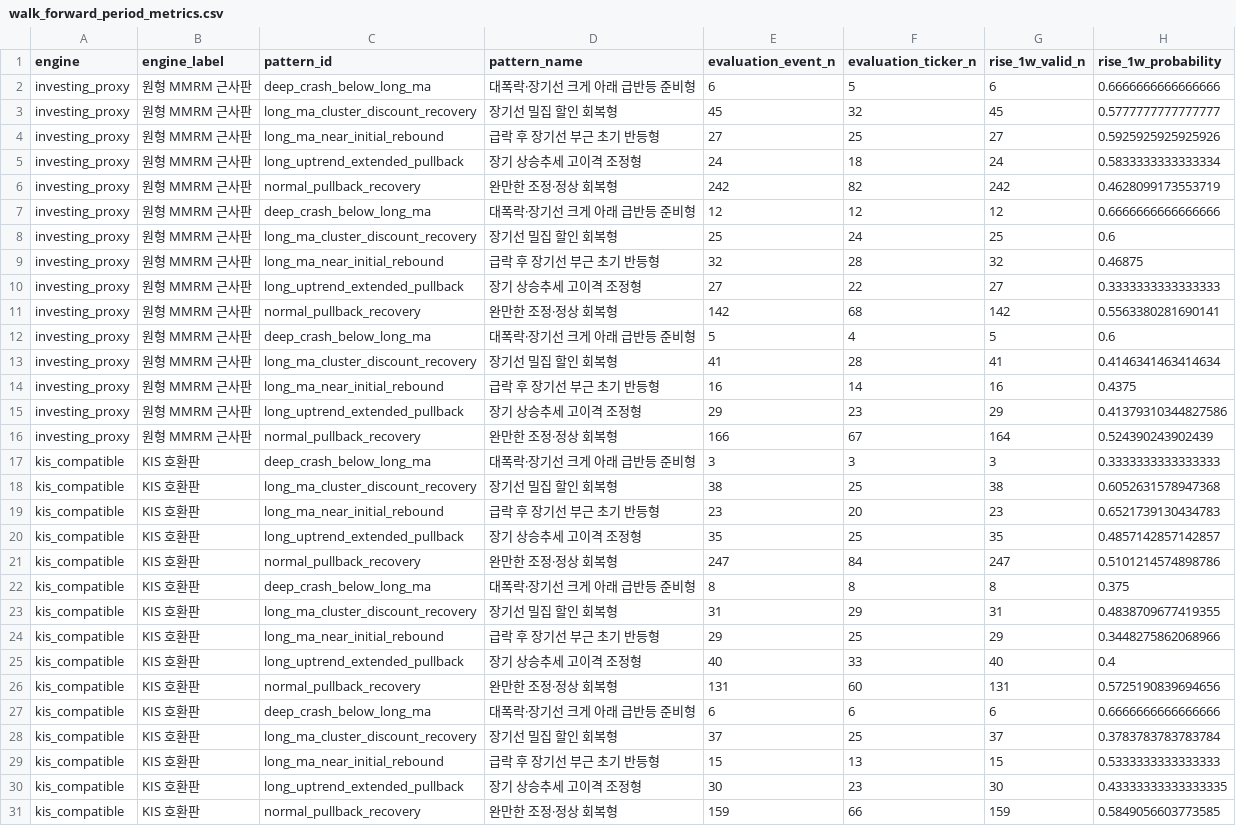
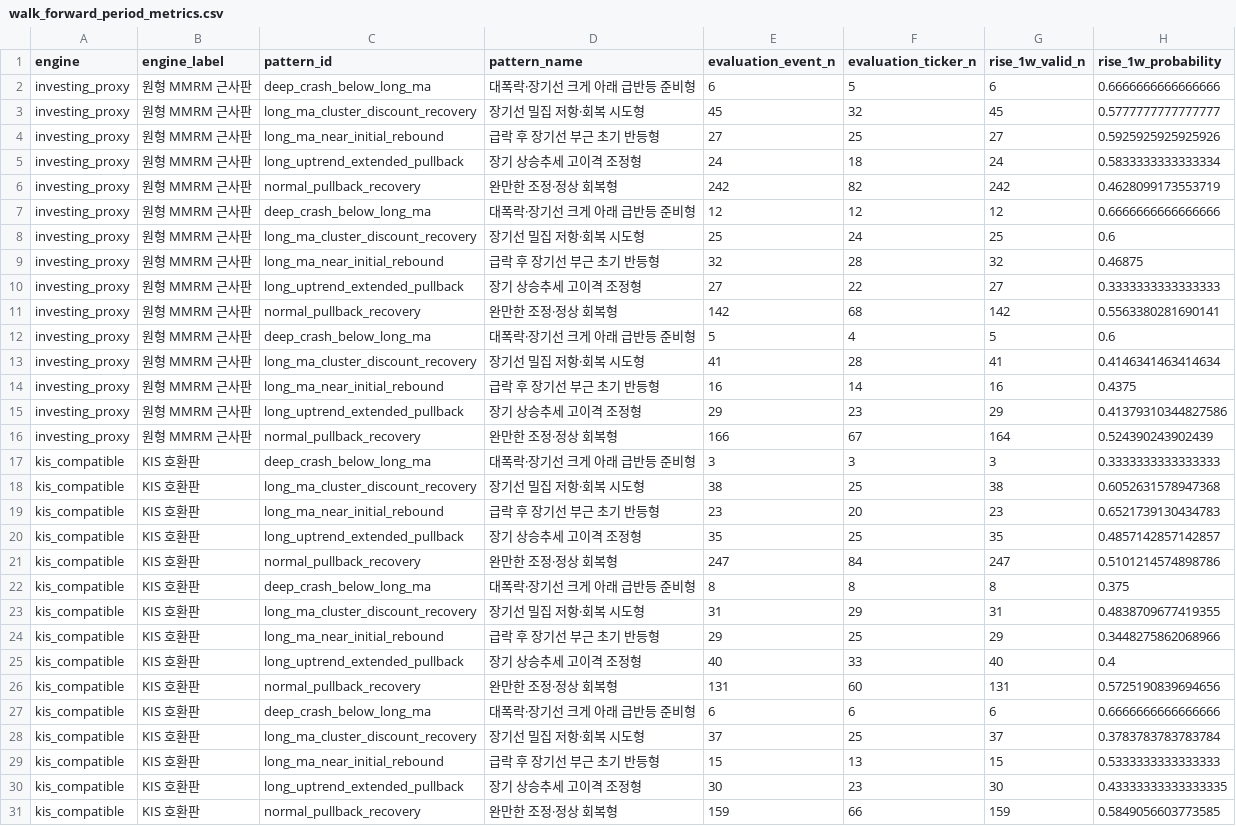
Before and after one commit to ninilee3050/mmrm-weekly-buy-candidate-scanner, a CSV file: docs/MMRM_PATTERN_RESEARCH_FINAL/data/walk_forward_period_metrics.csv, drawn as a sheet; only a part is shown; the diff names each change by its address in the sheet, - before the commit and + after, or states it on an @@ line.

```diff
--- a/docs/MMRM_PATTERN_RESEARCH_FINAL/data/walk_forward_period_metrics.csv
+++ b/docs/MMRM_PATTERN_RESEARCH_FINAL/data/walk_forward_period_metrics.csv
-D3 (pattern_name): 장기선 밀집 할인 회복형
+D3 (pattern_name): 장기선 밀집 저항·회복 시도형
-D8 (pattern_name): 장기선 밀집 할인 회복형
+D8 (pattern_name): 장기선 밀집 저항·회복 시도형
-D13 (pattern_name): 장기선 밀집 할인 회복형
+D13 (pattern_name): 장기선 밀집 저항·회복 시도형
-D18 (pattern_name): 장기선 밀집 할인 회복형
+D18 (pattern_name): 장기선 밀집 저항·회복 시도형
-D23 (pattern_name): 장기선 밀집 할인 회복형
+D23 (pattern_name): 장기선 밀집 저항·회복 시도형
-D28 (pattern_name): 장기선 밀집 할인 회복형
+D28 (pattern_name): 장기선 밀집 저항·회복 시도형
```
Also changed, not shown: docs/MMRM_PATTERN_RESEARCH_FINAL/data/pattern_definitions.csv, docs/MMRM_PATTERN_RESEARCH_FINAL/data/pattern_metrics.csv, 22 other files.
